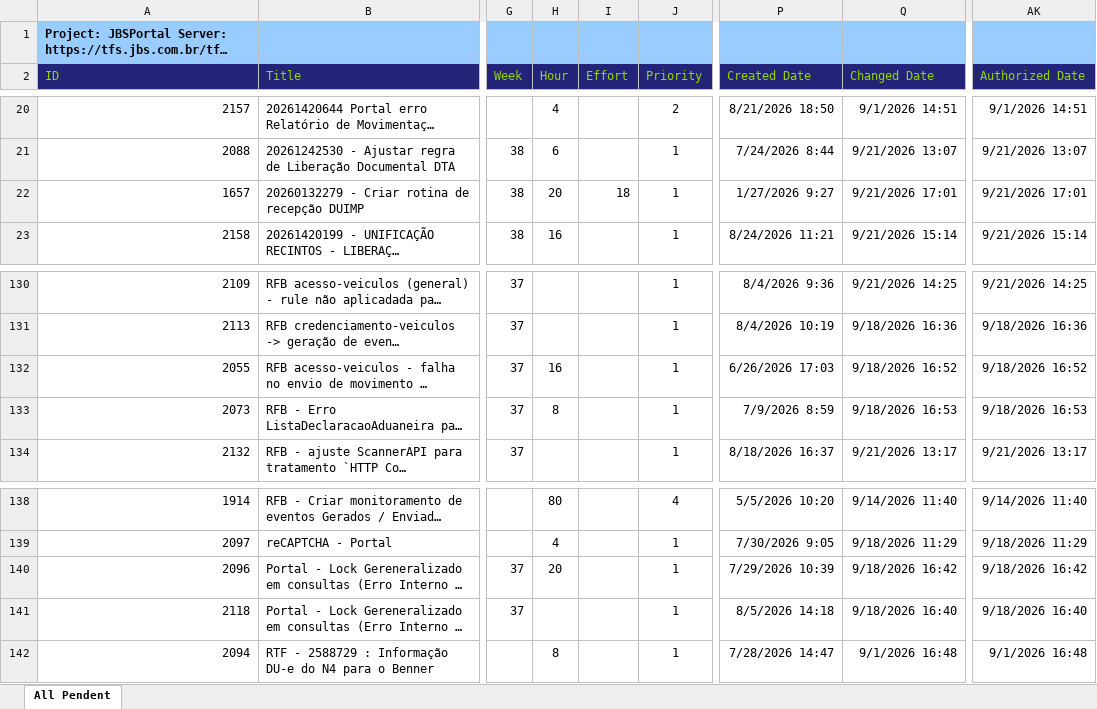
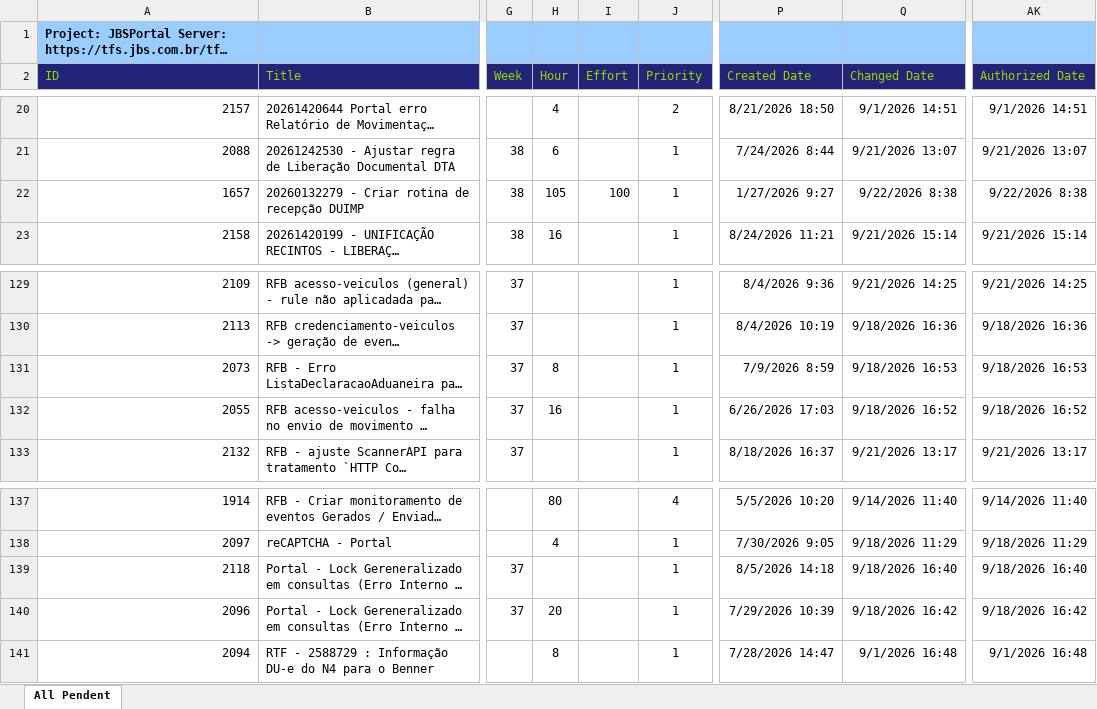
Before and after one commit to amandusmuniz/backlog, an Excel workbook: Dashboard_Backlog_All_Pendent.xlsx, sheet All Pendent, drawn as a sheet; only a part is shown, gaps mark what is left out; long unchanged cells end in …; values as stored, in another font and other column widths than the file's, no borders; table styles not drawn; the diff covers the shown part only; the diff names each change by its address in the sheet, - before the commit and + after, or states it on an @@ line.

```diff
--- a/Dashboard_Backlog_All_Pendent.xlsx (sheet All Pendent)
+++ b/Dashboard_Backlog_All_Pendent.xlsx (sheet All Pendent)
-H22 (Hour): 20
+H22 (Hour): 105
-I22 (Effort): 18
+I22 (Effort): 100
-Q22 (Changed Date): 9/21/2026 17:01
+Q22 (Changed Date): 9/22/2026 8:38
-AK22 (Authorized Date): 9/21/2026 17:01
+AK22 (Authorized Date): 9/22/2026 8:38
@@ row 133 moved to row 131: 2073 @@
@@ row 141 moved to row 139: 2118 @@
```
Also changed, not shown: 1 added row, 2 removed rows and 10 edited cells elsewhere in this sheet.
